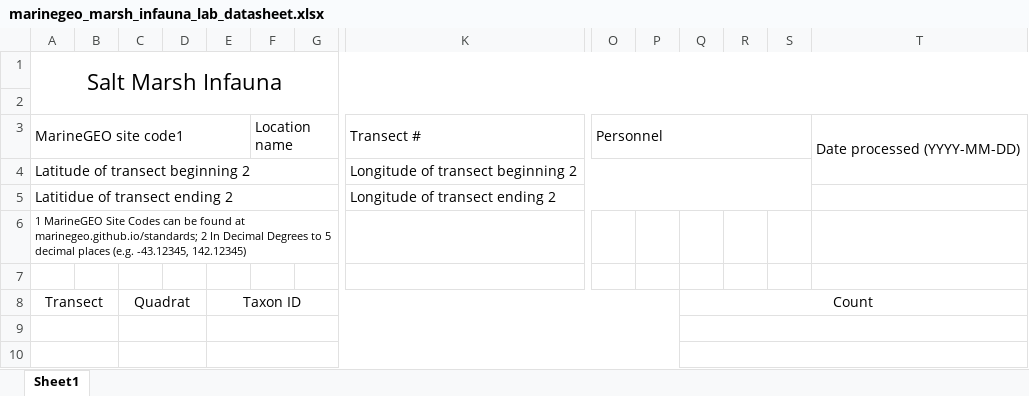
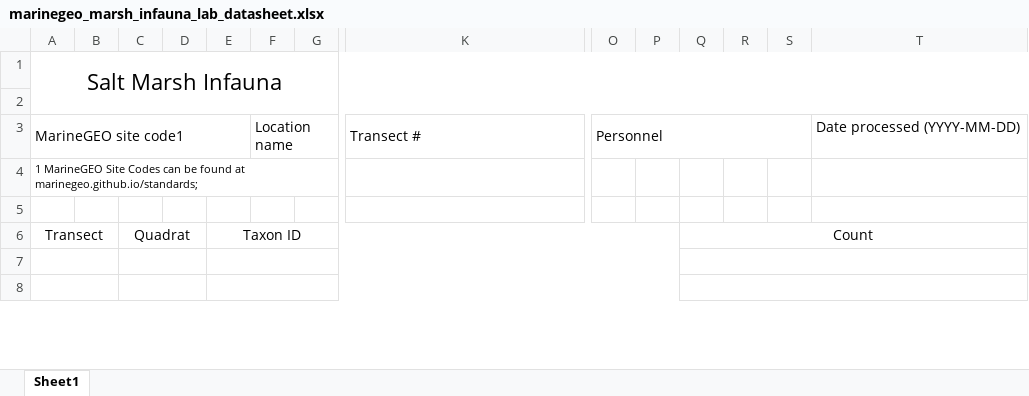
Before and after one commit to MarineGEO/protocols, an Excel workbook: saltmarsh/original_fieldsheets/marinegeo_marsh_infauna_lab_datasheet.xlsx, sheet Sheet1, drawn as a sheet; only a part is shown, gaps mark what is left out; values as stored, in another font and other column widths than the file's, no borders; removed rows and columns are numbered as before the commit, all else as after; rows hold the shown columns only; the diff names each change by its address in the sheet, - before the commit and + after, or states it on an @@ line.

```diff
--- a/saltmarsh/original_fieldsheets/marinegeo_marsh_infauna_lab_datasheet.xlsx (sheet Sheet1)
+++ b/saltmarsh/original_fieldsheets/marinegeo_marsh_infauna_lab_datasheet.xlsx (sheet Sheet1)
-T3:T4 merged
-row 4: Latitude of transect beginning 2 |  |  |  |  |  |  | Longitude of transect beginning 2
-row 5: Latitidue of transect ending 2 |  |  |  |  |  |  | Longitude of transect ending 2
-A4: …at marinegeo.github.io/standards; 2 In Decimal Degrees to 5 decimal places (e.g. -43.12345, 142.12345)
+A4: …at marinegeo.github.io/standards;
```
Also changed, not shown: saltmarsh/original_fieldsheets/marinegeo_marsh_allometry_datasheet.xlsx, saltmarsh/original_fieldsheets/marinegeo_marsh_epifauna_abund_datasheet.xlsx, 18 other files.
